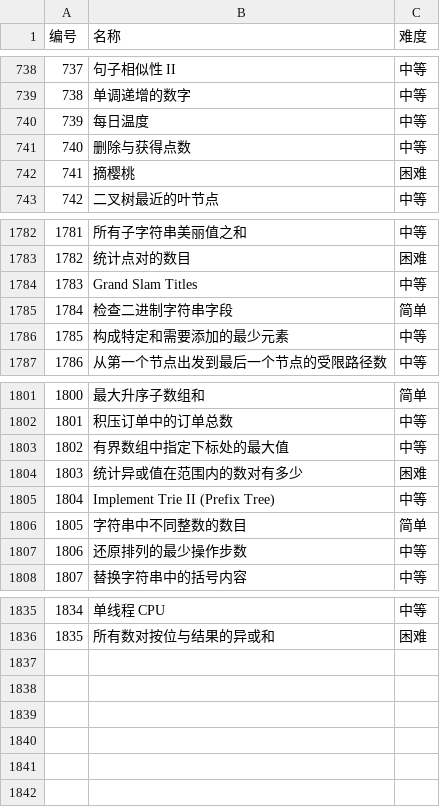
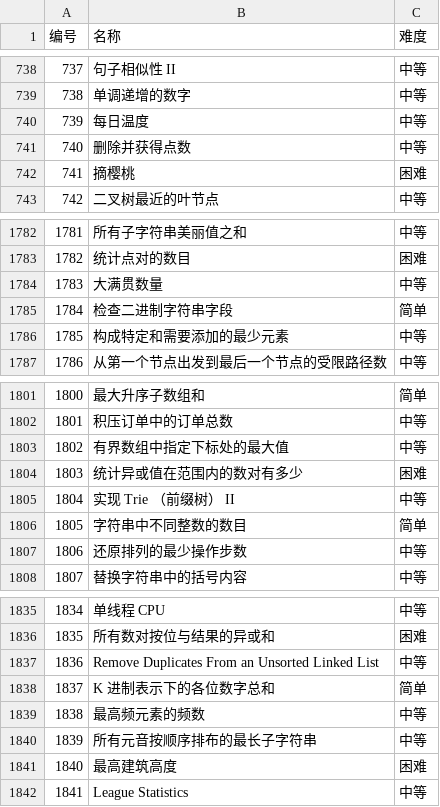
Before and after one commit to HuangFuSL/HuangFuSL.github.io, a CSV file: data/leetcode.csv, drawn as a sheet; only a part is shown, gaps mark what is left out.

```diff
--- a/data/leetcode.csv
+++ b/data/leetcode.csv
@@ -740,3 +740,3 @@
 739,每日温度,中等
-740,删除与获得点数,中等
+740,删除并获得点数,中等
 741,摘樱桃,困难
@@ -1783,3 +1783,3 @@
 1782,统计点对的数目,困难
-1783,Grand Slam Titles,中等
+1783,大满贯数量,中等
 1784,检查二进制字符串字段,简单
@@ -1804,3 +1804,3 @@
 1803,统计异或值在范围内的数对有多少,困难
-1804,Implement Trie II (Prefix Tree),中等
+1804,实现 Trie （前缀树） II,中等
 1805,字符串中不同整数的数目,简单
@@ -1836 +1836,7 @@
 1835,所有数对按位与结果的异或和,困难
+1836,Remove Duplicates From an Unsorted Linked List,中等
+1837,K 进制表示下的各位数字总和,简单
+1838,最高频元素的频数,中等
+1839,所有元音按顺序排布的最长子字符串,中等
+1840,最高建筑高度,困难
+1841,League Statistics,中等
```
Also changed, not shown: 2 other files.
